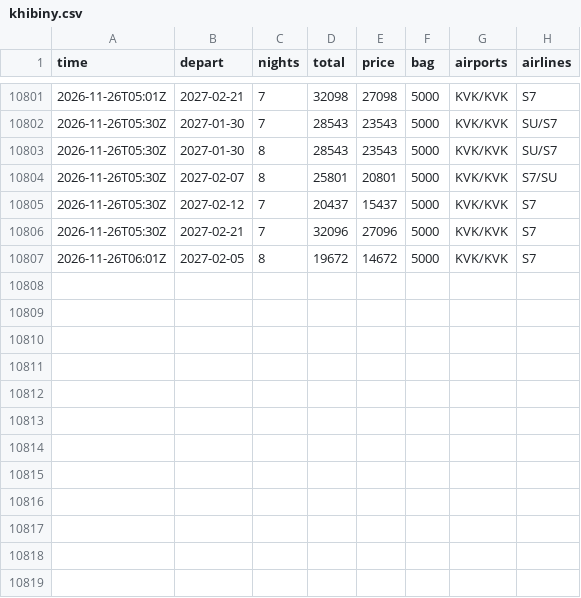
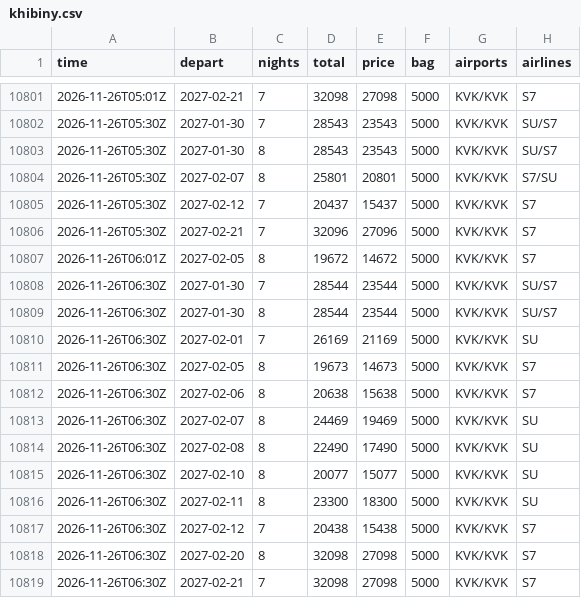
Before and after one commit to JohnLennon000/ski-tickets, a CSV file: docs/data/trips/khibiny.csv, drawn as a sheet; only a part is shown, gaps mark what is left out; the diff names each change by its address in the sheet, - before the commit and + after, or states it on an @@ line.

```diff
--- a/docs/data/trips/khibiny.csv
+++ b/docs/data/trips/khibiny.csv
+row 10808: 2026-11-26T06:30Z | 2027-01-30 | 7 | 28544 | 23544 | 5000 | KVK/KVK | SU/S7
+row 10809: 2026-11-26T06:30Z | 2027-01-30 | 8 | 28544 | 23544 | 5000 | KVK/KVK | SU/S7
+row 10810: 2026-11-26T06:30Z | 2027-02-01 | 7 | 26169 | 21169 | 5000 | KVK/KVK | SU
+row 10811: 2026-11-26T06:30Z | 2027-02-05 | 8 | 19673 | 14673 | 5000 | KVK/KVK | S7
+row 10812: 2026-11-26T06:30Z | 2027-02-06 | 8 | 20638 | 15638 | 5000 | KVK/KVK | S7
+row 10813: 2026-11-26T06:30Z | 2027-02-07 | 8 | 24469 | 19469 | 5000 | KVK/KVK | SU
+row 10814: 2026-11-26T06:30Z | 2027-02-08 | 8 | 22490 | 17490 | 5000 | KVK/KVK | SU
+row 10815: 2026-11-26T06:30Z | 2027-02-10 | 8 | 20077 | 15077 | 5000 | KVK/KVK | SU
+row 10816: 2026-11-26T06:30Z | 2027-02-11 | 8 | 23300 | 18300 | 5000 | KVK/KVK | SU
+row 10817: 2026-11-26T06:30Z | 2027-02-12 | 7 | 20438 | 15438 | 5000 | KVK/KVK | S7
+row 10818: 2026-11-26T06:30Z | 2027-02-20 | 8 | 32098 | 27098 | 5000 | KVK/KVK | S7
+row 10819: 2026-11-26T06:30Z | 2027-02-21 | 7 | 32098 | 27098 | 5000 | KVK/KVK | S7
```
Also changed, not shown: docs/data/best.csv, docs/data/trips/caucasus.csv, 6 other files.
